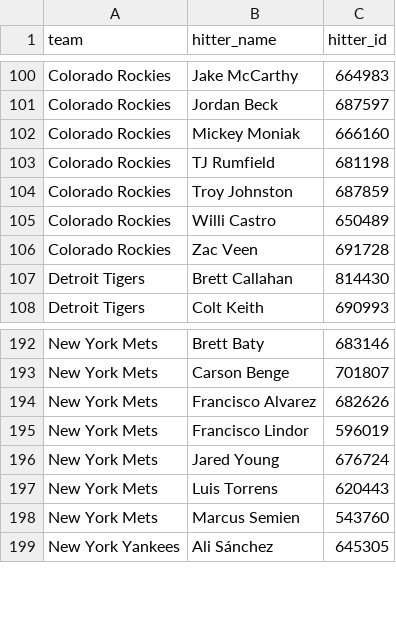
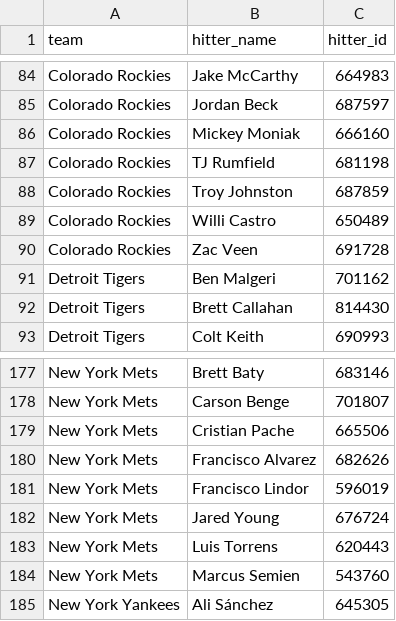
Before and after one commit to syocum9422-blip/sports_model_site, a CSV file: data/mlb/lineups_with_ids.csv, drawn as a sheet; only a part is shown, gaps mark what is left out; the diff covers the shown part only.

```diff
--- a/data/mlb/lineups_with_ids.csv
+++ b/data/mlb/lineups_with_ids.csv
@@ -106,2 +90,3 @@ Colorado Rockies,Willi Castro,650489
 Colorado Rockies,Zac Veen,691728
+Detroit Tigers,Ben Malgeri,701162
 Detroit Tigers,Brett Callahan,814430
@@ -193,2 +178,3 @@ New York Mets,Brett Baty,683146
 New York Mets,Carson Benge,701807
+New York Mets,Cristian Pache,665506
 New York Mets,Francisco Alvarez,682626
```
Also changed, not shown: 2 added rows and 20 removed rows elsewhere in this file, data/mlb/lines_today.csv, 1 other file.
